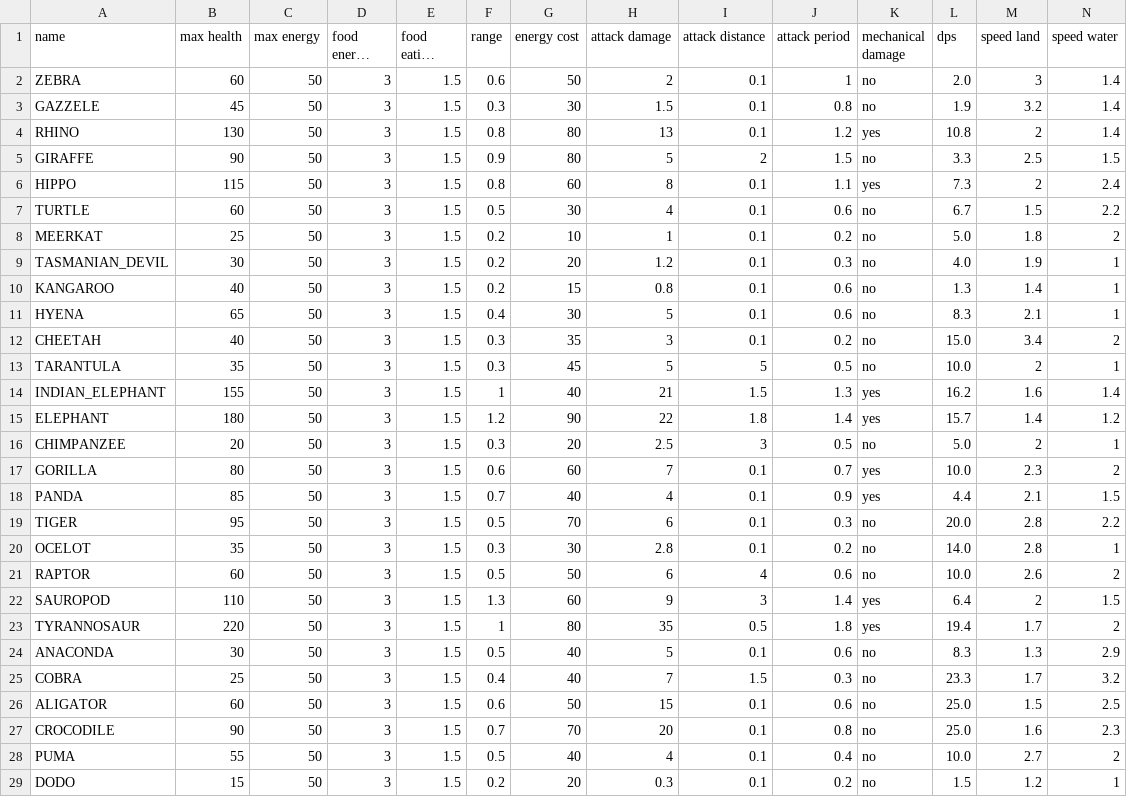
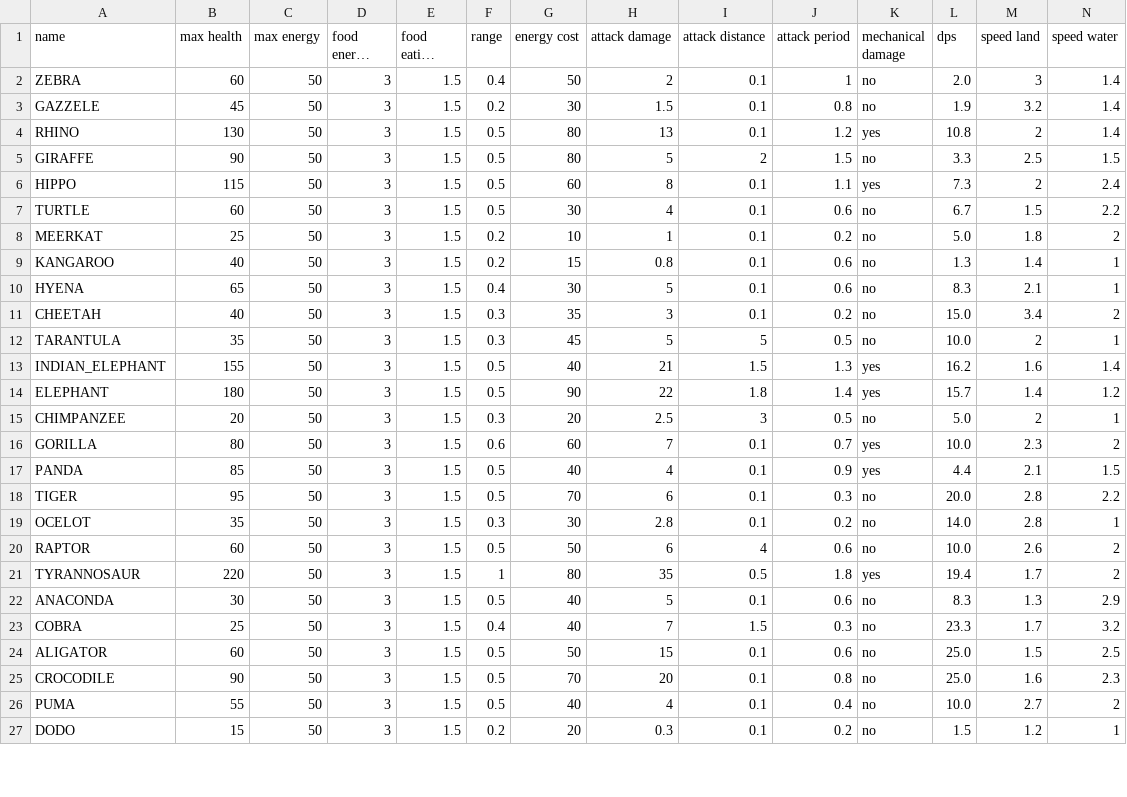
Before and after one commit to TomasKalva/SanguineGenesis, a CSV file: wpfTest/GameLogic/Data/Entities/Animals.csv, drawn as a sheet; only a part is shown; long unchanged cells end in …; removed rows and columns are numbered as before the commit, all else as after; rows hold the shown columns only; the diff covers the shown part only; the diff names each change by its address in the sheet, - before the commit and + after, or states it on an @@ line.

```diff
--- a/wpfTest/GameLogic/Data/Entities/Animals.csv
+++ b/wpfTest/GameLogic/Data/Entities/Animals.csv
-F2 (range): 0.6
+F2 (range): 0.4
-F3 (range): 0.3
+F3 (range): 0.2
-F4 (range): 0.8
+F4 (range): 0.5
-F5 (range): 0.9
+F5 (range): 0.5
-F6 (range): 0.8
+F6 (range): 0.5
-row 9: TASMANIAN_DEVIL | 30 | 50 | 3 | 1.5 | 0.2 | 20 | 1.2 | 0.1 | 0.3 | no | 4.0 | 1.9 | 1
-F13 (range): 1
+F13 (range): 0.5
-F14 (range): 1.2
+F14 (range): 0.5
-F17 (range): 0.7
+F17 (range): 0.5
-row 22: SAUROPOD | 110 | 50 | 3 | 1.5 | 1.3 | 60 | 9 | 3 | 1.4 | yes | 6.4 | 2 | 1.5
-F24 (range): 0.6
+F24 (range): 0.5
-F25 (range): 0.7
+F25 (range): 0.5
```
Also changed, not shown: 2 edited cells elsewhere in this file, wpfTest/GameLogic/Data/Entities/Trees.csv, 14 other files.
